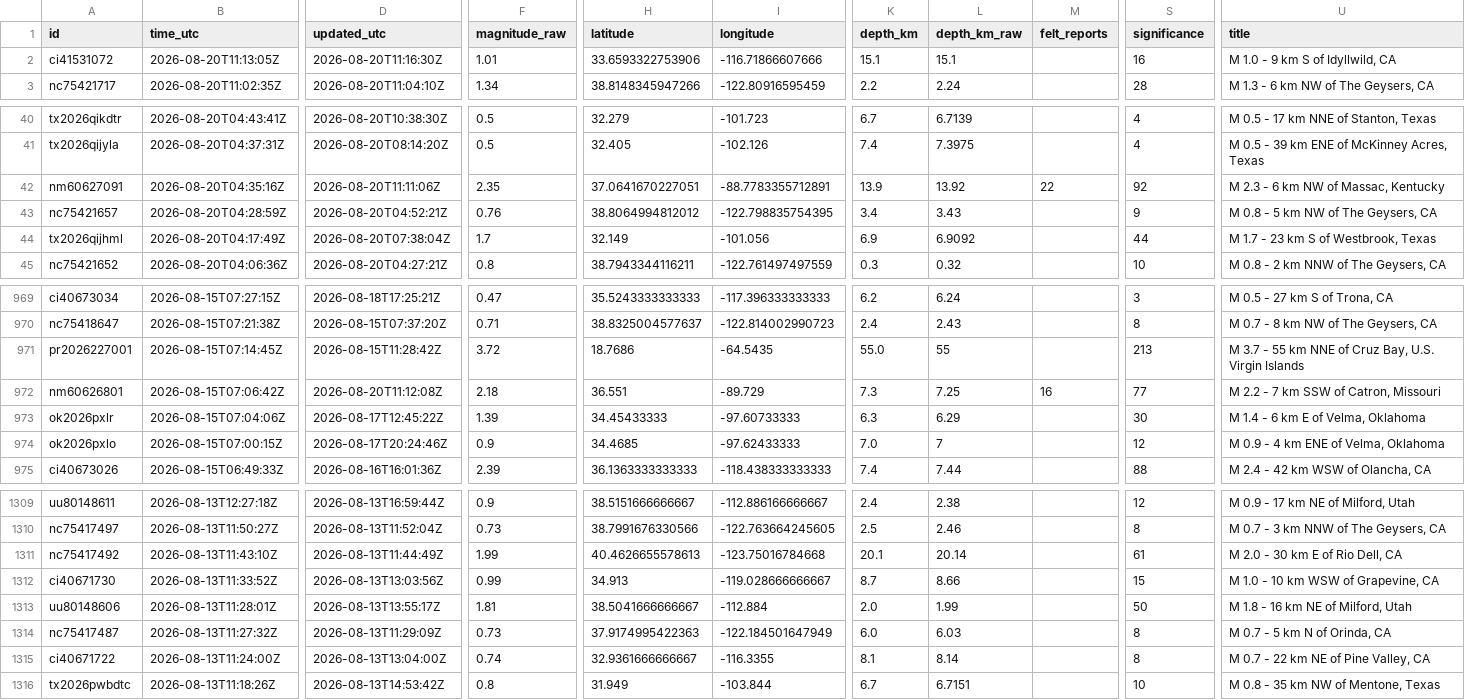
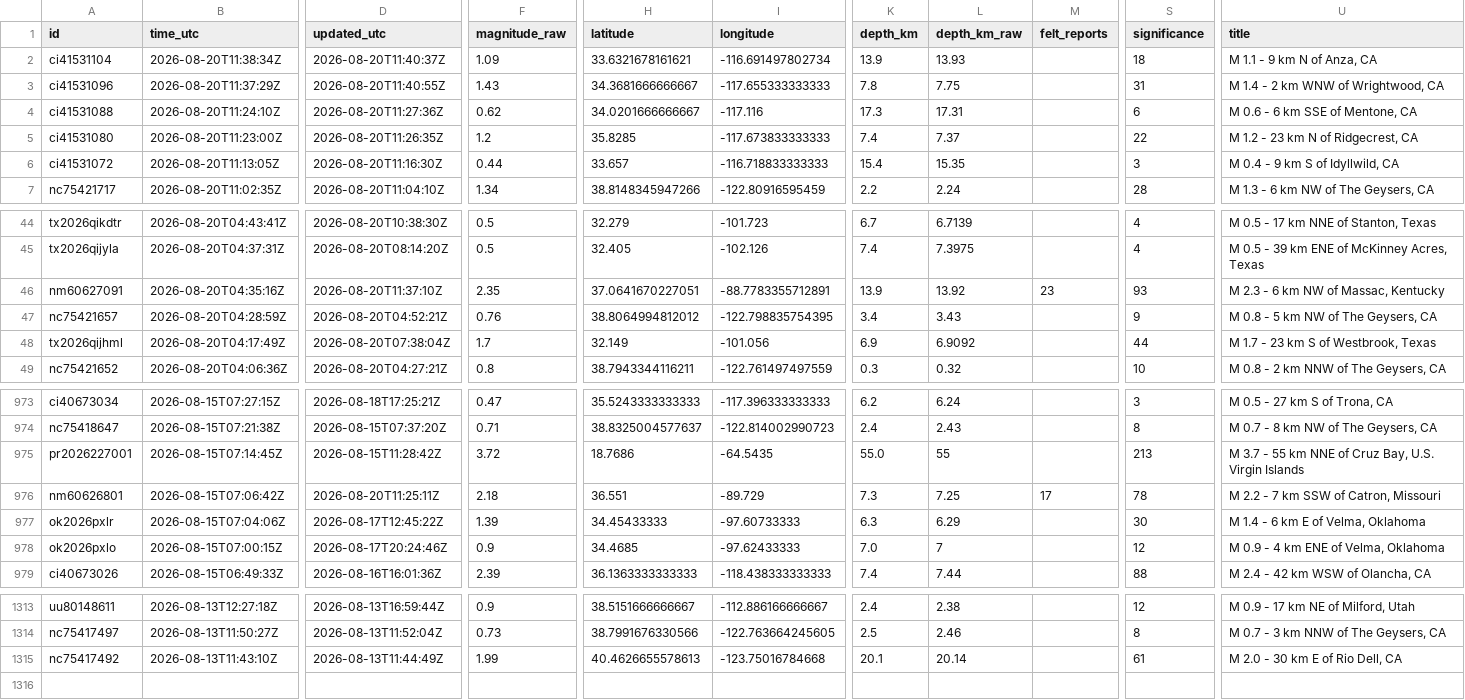
Before and after one commit to IFC-Chalaco/usgs-seismic-dashboard, a CSV file: docs/data/earthquakes_live_curated.csv, drawn as a sheet; only a part is shown, gaps mark what is left out; removed rows and columns are numbered as before the commit, all else as after; rows hold the shown columns only; the diff names each change by its address in the sheet, - before the commit and + after, or states it on an @@ line.

```diff
--- a/docs/data/earthquakes_live_curated.csv
+++ b/docs/data/earthquakes_live_curated.csv
+row 2: ci41531104 | 2026-08-20T11:38:34Z | 2026-08-20T11:40:37Z | 1.09 | 33.6321678161621 | -116.691497802734 | 13.9 | 13.93 |  | 18 | M 1.1 - 9 km N of Anza, CA
+row 3: ci41531096 | 2026-08-20T11:37:29Z | 2026-08-20T11:40:55Z | 1.43 | 34.3681666666667 | -117.655333333333 | 7.8 | 7.75 |  | 31 | M 1.4 - 2 km WNW of Wrightwood, CA
+row 4: ci41531088 | 2026-08-20T11:24:10Z | 2026-08-20T11:27:36Z | 0.62 | 34.0201666666667 | -117.116 | 17.3 | 17.31 |  | 6 | M 0.6 - 6 km SSE of Mentone, CA
+row 5: ci41531080 | 2026-08-20T11:23:00Z | 2026-08-20T11:26:35Z | 1.2 | 35.8285 | -117.673833333333 | 7.4 | 7.37 |  | 22 | M 1.2 - 23 km N of Ridgecrest, CA
-F6 (magnitude_raw): 1.01
+F6 (magnitude_raw): 0.44
-H6 (latitude): 33.6593322753906
+H6 (latitude): 33.657
-I6 (longitude): -116.71866607666
+I6 (longitude): -116.718833333333
-K6 (depth_km): 15.1
+K6 (depth_km): 15.4
-L6 (depth_km_raw): 15.1
+L6 (depth_km_raw): 15.35
-S6 (significance): 16
+S6 (significance): 3
-U6 (title): M 1.0 - 9 km S of Idyllwild, CA
+U6 (title): M 0.4 - 9 km S of Idyllwild, CA
-D46 (updated_utc): 2026-08-20T11:11:06Z
+D46 (updated_utc): 2026-08-20T11:37:10Z
-M46 (felt_reports): 22
+M46 (felt_reports): 23
-S46 (significance): 92
+S46 (significance): 93
-D976 (updated_utc): 2026-08-20T11:12:08Z
+D976 (updated_utc): 2026-08-20T11:25:11Z
-M976 (felt_reports): 16
+M976 (felt_reports): 17
-S976 (significance): 77
+S976 (significance): 78
-row 1312: ci40671730 | 2026-08-13T11:33:52Z | 2026-08-13T13:03:56Z | 0.99 | 34.913 | -119.028666666667 | 8.7 | 8.66 |  | 15 | M 1.0 - 10 km WSW of Grapevine, CA
-row 1313: uu80148606 | 2026-08-13T11:28:01Z | 2026-08-13T13:55:17Z | 1.81 | 38.5041666666667 | -112.884 | 2.0 | 1.99 |  | 50 | M 1.8 - 16 km NE of Milford, Utah
-row 1314: nc75417487 | 2026-08-13T11:27:32Z | 2026-08-13T11:29:09Z | 0.73 | 37.9174995422363 | -122.184501647949 | 6.0 | 6.03 |  | 8 | M 0.7 - 5 km N of Orinda, CA
-row 1315: ci40671722 | 2026-08-13T11:24:00Z | 2026-08-13T13:04:00Z | 0.74 | 32.9361666666667 | -116.3355 | 8.1 | 8.14 |  | 8 | M 0.7 - 22 km NE of Pine Valley, CA
-row 1316: tx2026pwbdtc | 2026-08-13T11:18:26Z | 2026-08-13T14:53:42Z | 0.8 | 31.949 | -103.844 | 6.7 | 6.7151 |  | 10 | M 0.8 - 35 km NW of Mentone, Texas
```
Also changed, not shown: usgs_seismic_stream/exports/earthquakes_live_curated.csv, 6 other files.
